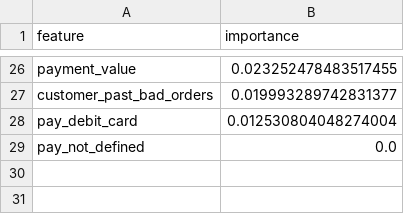
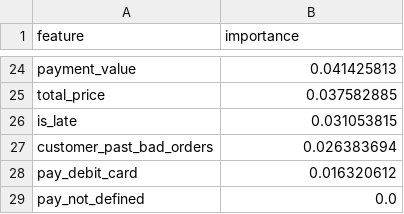
Before and after one commit to ganeshaieng108/smart-order-risk-predictor, a CSV file: shap_importance.csv, drawn as a sheet; only a part is shown, gaps mark what is left out; addresses are those after the commit; the diff covers the shown part only; the diff names each change by its address in the sheet, - before the commit and + after, or states it on an @@ line.

```diff
--- a/shap_importance.csv
+++ b/shap_importance.csv
-B24 (importance): 0.023252478483517455
+B24 (importance): 0.041425813
+row 25: total_price | 0.037582885
+row 26: is_late | 0.031053815
-B27 (importance): 0.019993289742831377
+B27 (importance): 0.026383694
-B28 (importance): 0.012530804048274004
+B28 (importance): 0.016320612
```
Also changed, not shown: 8 added rows, 10 removed rows and 14 edited cells elsewhere in this file, feature_stats.csv, 5 other files.
